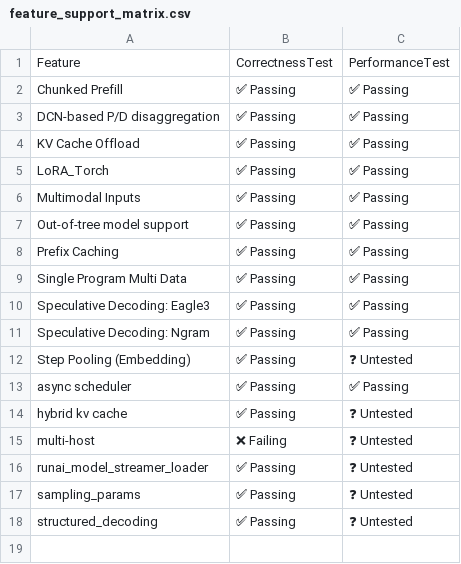
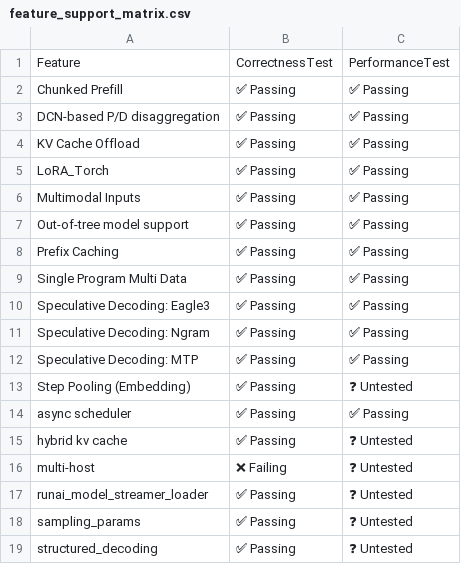
Before and after one commit to j-luwierski/vllm-tpu-inference-qwen4exp-mtp, a CSV file: tpu-interface/support_matrices/nightly/v7x/vllm/feature_support_matrix.csv, drawn as a sheet.

Commit message:
[MTP] Add MTP to support matrics (#2826)

```diff
--- a/tpu-interface/support_matrices/nightly/v7x/vllm/feature_support_matrix.csv
+++ b/tpu-interface/support_matrices/nightly/v7x/vllm/feature_support_matrix.csv
@@ -11,2 +11,3 @@ Feature,CorrectnessTest,PerformanceTest
 "Speculative Decoding: Ngram",✅ Passing,✅ Passing
+"Speculative Decoding: MTP",✅ Passing,✅ Passing
 "Step Pooling (Embedding)",✅ Passing,❓ Untested
```
Also changed, not shown: tpu-interface/support_matrices/release/v7x/vllm/feature_support_matrix.csv.
